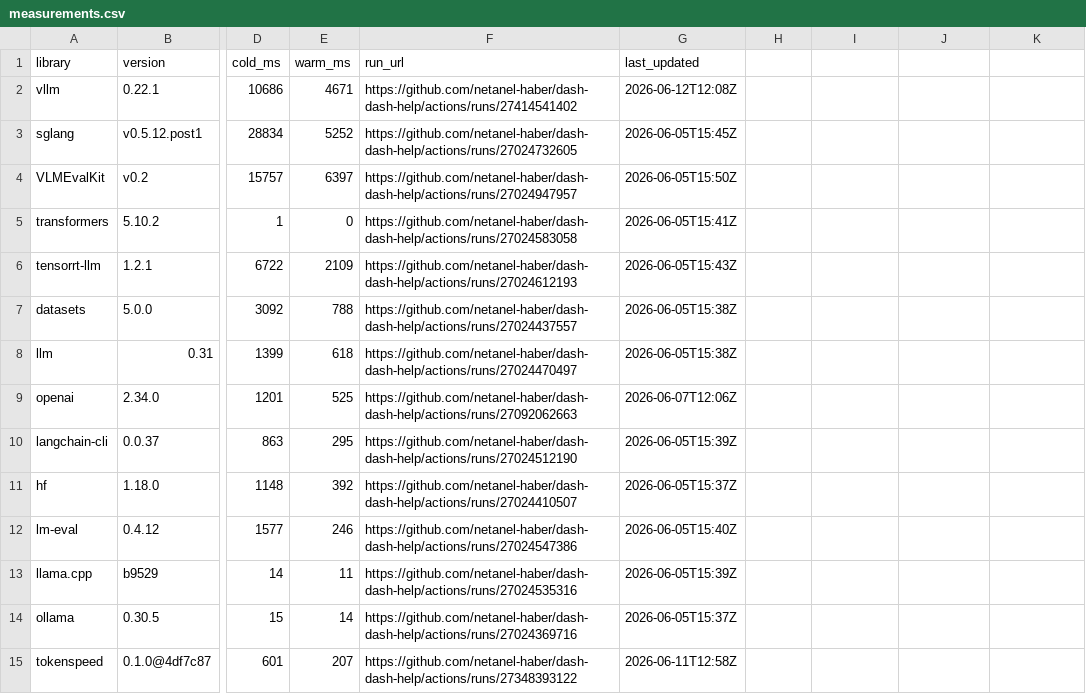
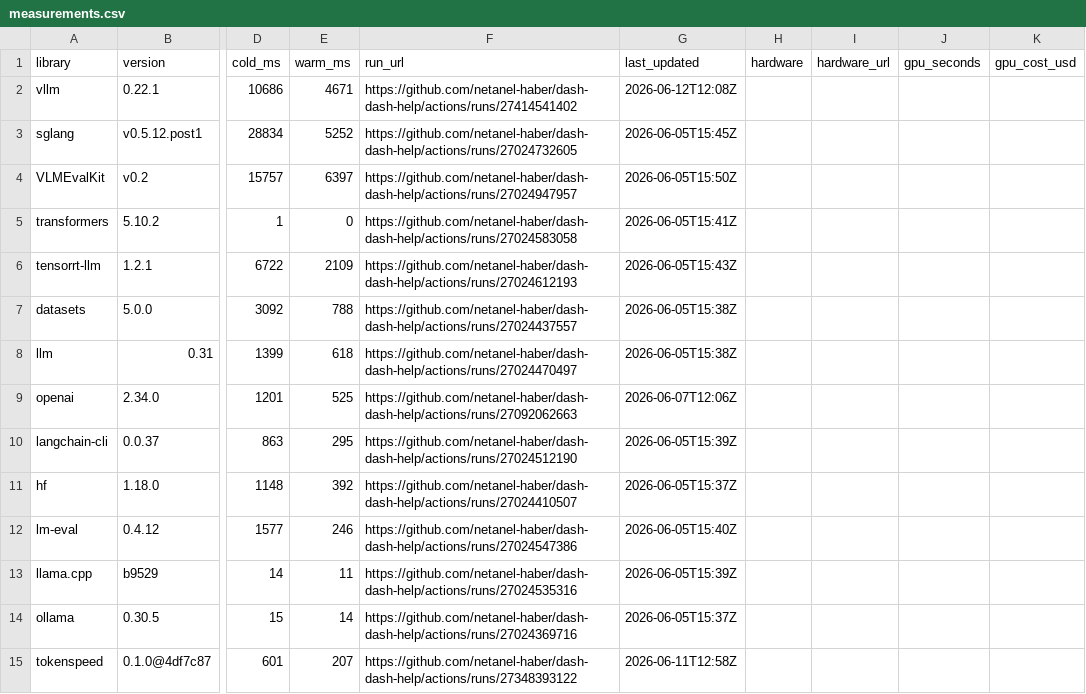
Before and after one commit to netanel-haber/dash-dash-help, a CSV file: measurements.csv, drawn as a sheet; only a part is shown, gaps mark what is left out; the diff names each change by its address in the sheet, - before the commit and + after, or states it on an @@ line.

```diff
--- a/measurements.csv
+++ b/measurements.csv
-H1: (empty)
+H1: hardware
-I1: (empty)
+I1: hardware_url
-J1: (empty)
+J1: gpu_seconds
-K1: (empty)
+K1: gpu_cost_usd
```
Also changed, not shown: 23 other files.
